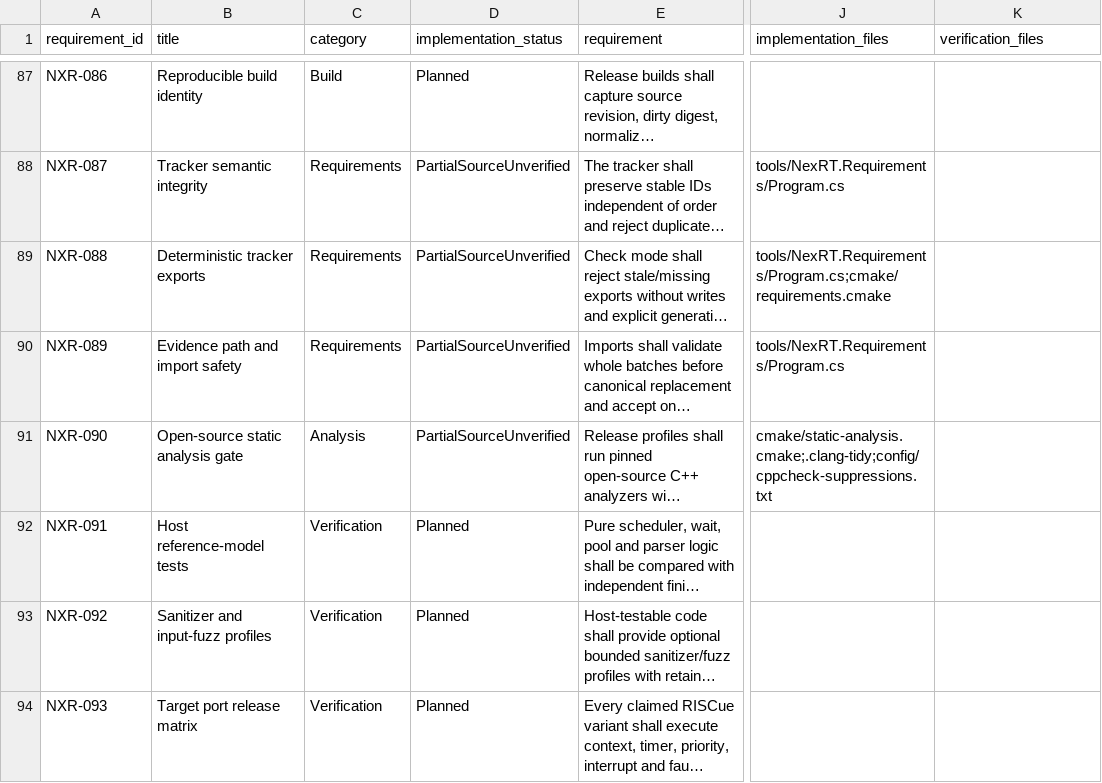
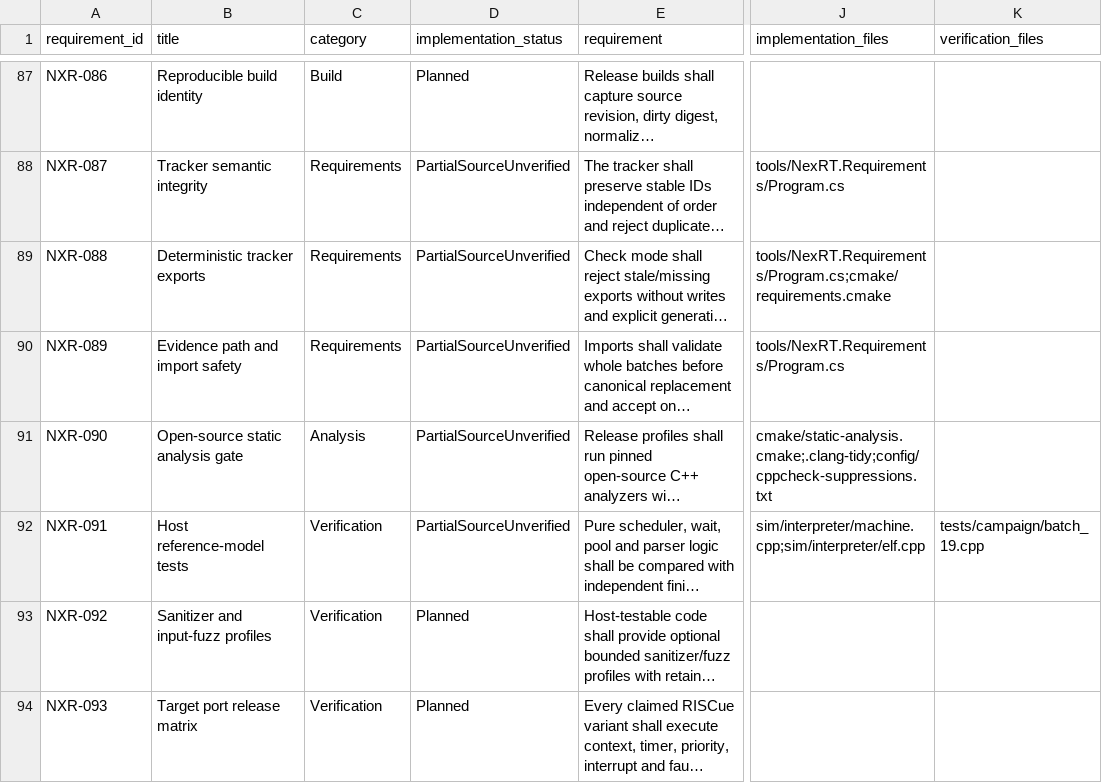
Before and after one commit to jeffadickson/rtos, a CSV file: requirements/traceability.csv, drawn as a sheet; only a part is shown, gaps mark what is left out; long unchanged cells end in …; the diff names each change by its address in the sheet, - before the commit and + after, or states it on an @@ line.

```diff
--- a/requirements/traceability.csv
+++ b/requirements/traceability.csv
-D92 (implementation_status): Planned
+D92 (implementation_status): PartialSourceUnverified
-J92 (implementation_files): (empty)
+J92 (implementation_files): sim/interpreter/machine.cpp;sim/interpreter/elf.cpp
-K92 (verification_files): (empty)
+K92 (verification_files): tests/campaign/batch_19.cpp
```
Also changed, not shown: requirements/campaign-200/iterations.tsv, requirements/campaign-200/links.tsv, 17 other files.
